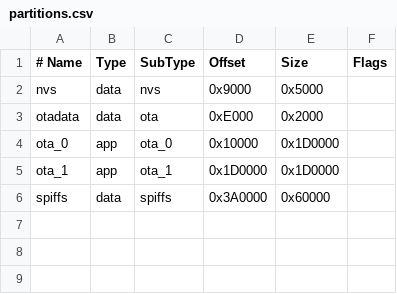
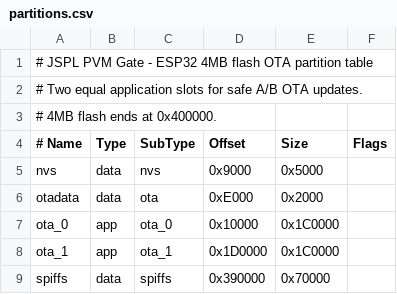
Before and after one commit to binesheb/jspl-transport-management, a CSV file: firmware/arduino/JSPL_PVM_Gate/partitions.csv, drawn as a sheet.

Commit message:
Fix 4MB OTA partition overlap and optimize A/B layout

```diff
--- a/firmware/arduino/JSPL_PVM_Gate/partitions.csv
+++ b/firmware/arduino/JSPL_PVM_Gate/partitions.csv
@@ -1 +1,4 @@
+# JSPL PVM Gate - ESP32 4MB flash OTA partition table
+# Two equal application slots for safe A/B OTA updates.
+# 4MB flash ends at 0x400000.
 # Name,   Type, SubType, Offset,   Size,     Flags
@@ -3,4 +6,4 @@ nvs,      data, nvs,     0x9000,   0x5000,
 otadata,  data, ota,     0xE000,   0x2000,
-ota_0,    app,  ota_0,   0x10000,  0x1D0000,
-ota_1,    app,  ota_1,   0x1D0000, 0x1D0000,
-spiffs,   data, spiffs,  0x3A0000, 0x60000,
+ota_0,    app,  ota_0,   0x10000,  0x1C0000,
+ota_1,    app,  ota_1,   0x1D0000, 0x1C0000,
+spiffs,   data, spiffs,  0x390000, 0x70000,
```
